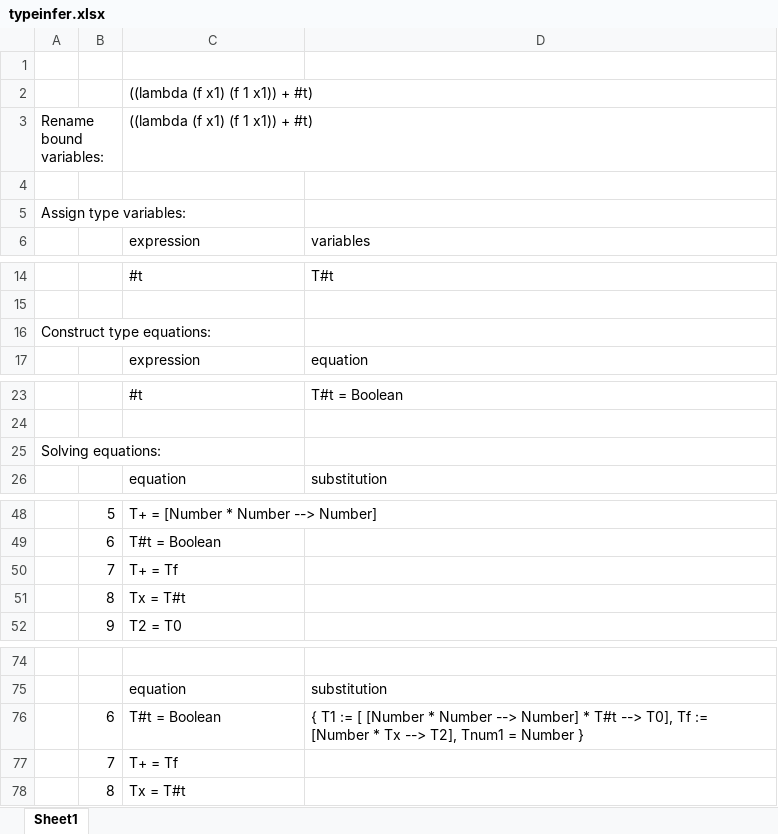
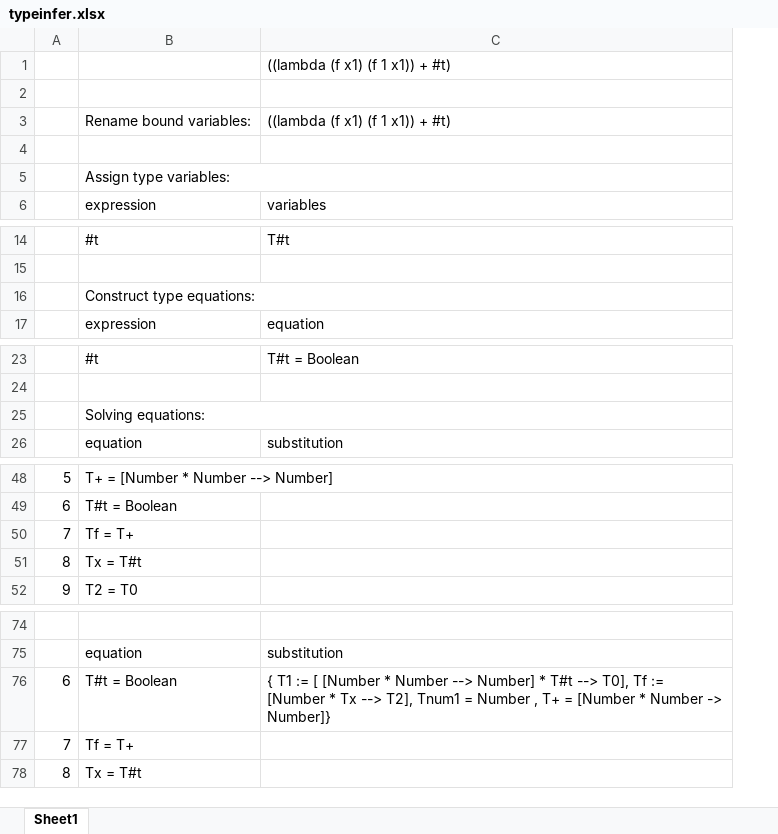
Before and after one commit to TzviGreenfeld/BGU-CS, an Excel workbook: Assignment_4/typeinfer.xlsx, sheet Sheet1, drawn as a sheet; only a part is shown, gaps mark what is left out; values as stored, in another font and other column widths than the file's, no cell formats; removed rows and columns are numbered as before the commit, all else as after; the diff covers the shown part only; the diff names each change by its address in the sheet, - before the commit and + after, or states it on an @@ line.

```diff
--- a/Assignment_4/typeinfer.xlsx (sheet Sheet1)
+++ b/Assignment_4/typeinfer.xlsx (sheet Sheet1)
-column A, row 5: Assign type variables:; row 16: Construct type equations:; row 25: Solving equations:
+row 1:  |  | ((lambda (f x1) (f 1 x1)) + #t)
-row 2:  |  | ((lambda (f x1) (f 1 x1)) + #t)
-row 3: Rename bound variables: |  | ((lambda (f x1) (f 1 x1)) + #t)
+row 3:  | Rename bound variables: | ((lambda (f x1) (f 1 x1)) + #t)
-B5: (empty)
+B5: Assign type variables:
+B5:C5 merged
-B16: (empty)
+B16: Construct type equations:
+B16:C16 merged
-B25: (empty)
+B25: Solving equations:
+B25:C25 merged
-B50: T+ = Tf
+B50: Tf = T+
-C76: …= Number }
+C76: …= Number , T+ = [Number * Number -> Number]}
-B77: T+ = Tf
+B77: Tf = T+
```
Also changed, not shown: 25 added rows and 4 edited cells elsewhere in this sheet, cell formats, 1 other file.
